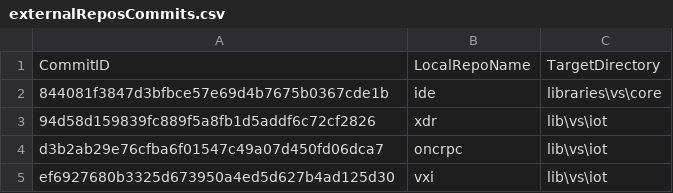
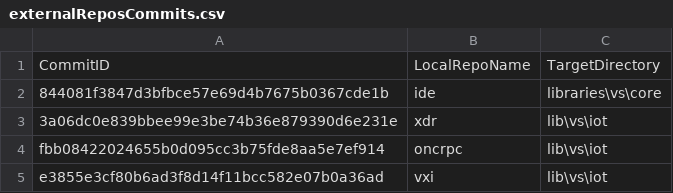
Before and after one commit to ATECoder/dn.vxi11, a CSV file: externalReposCommits.csv, drawn as a sheet.

```diff
--- a/externalReposCommits.csv
+++ b/externalReposCommits.csv
@@ -2,4 +2,4 @@ CommitID,LocalRepoName,TargetDirectory
 844081f3847d3bfbce57e69d4b7675b0367cde1b,ide,libraries\vs\core
-94d58d159839fc889f5a8fb1d5addf6c72cf2826,xdr,lib\vs\iot
-d3b2ab29e76cfba6f01547c49a07d450fd06dca7,oncrpc,lib\vs\iot
-ef6927680b3325d673950a4ed5d627b4ad125d30,vxi,lib\vs\iot
+3a06dc0e839bbee99e3be74b36e879390d6e231e,xdr,lib\vs\iot
+fbb08422024655b0d095cc3b75fde8aa5e7ef914,oncrpc,lib\vs\iot
+e3855e3cf80b6ad3f8d14f11bcc582e07b0a36ad,vxi,lib\vs\iot
```
Also changed, not shown: 1 other file.
